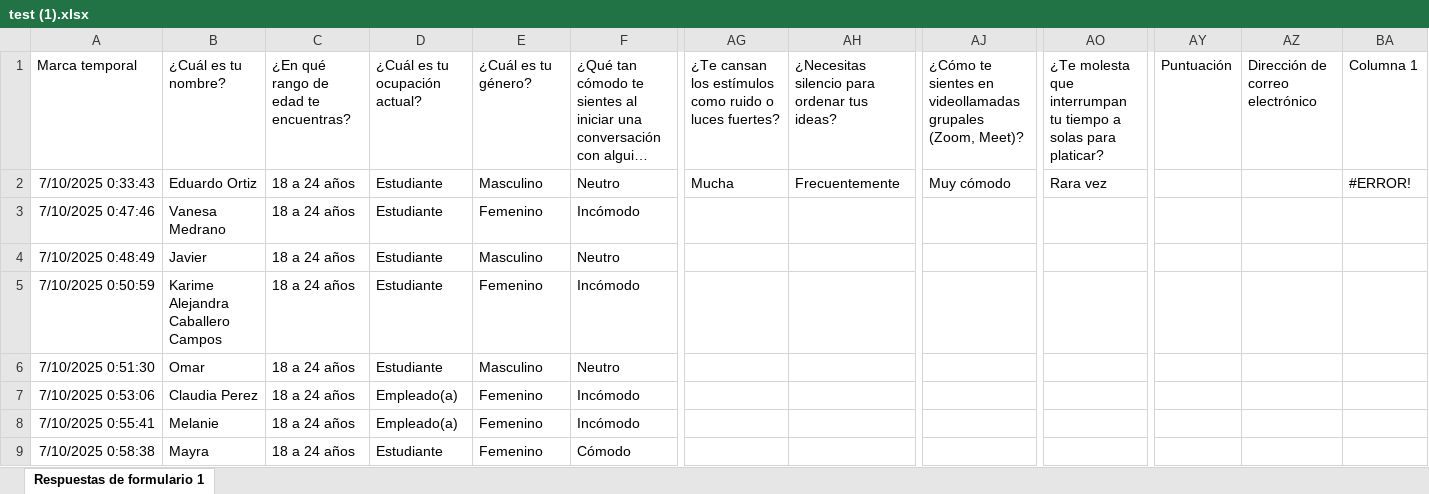
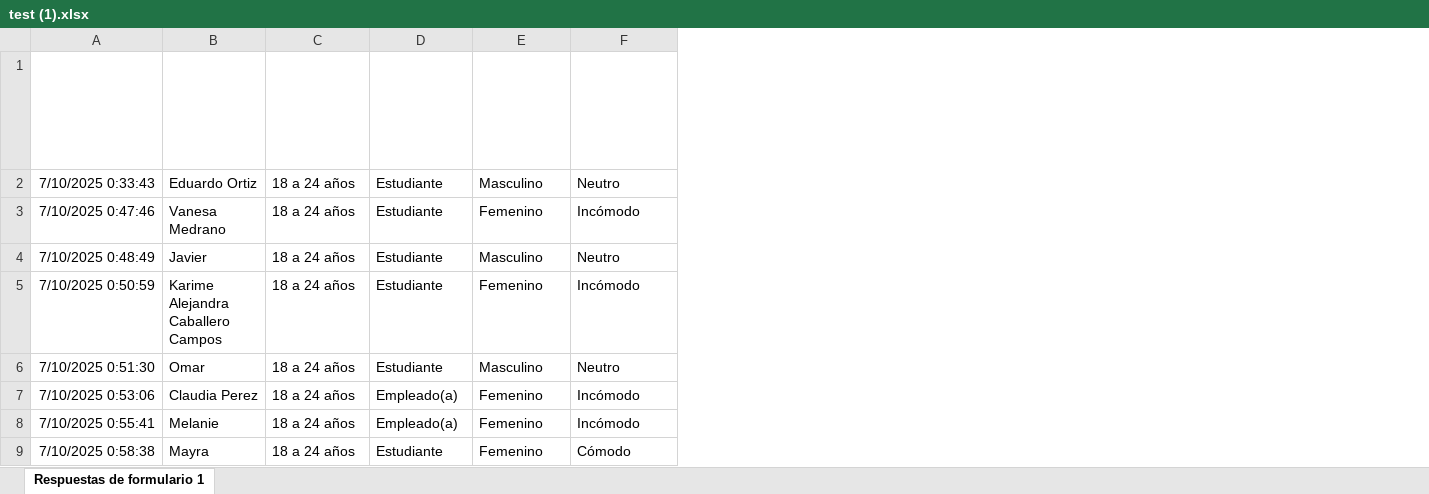
Before and after one commit to CristelRR/algoritmoKmeans, an Excel workbook: fastapi-backend/cleaned_data/test (1).xlsx, sheet Respuestas de formulario 1, drawn as a sheet; only a part is shown, gaps mark what is left out; long unchanged cells end in …; values as stored, in another font and other column widths than the file's, no borders; charts and pictures and table styles not drawn; the diff covers the shown part only; the diff names each change by its address in the sheet, - before the commit and + after, or states it on an @@ line.

```diff
--- a/fastapi-backend/cleaned_data/test (1).xlsx (sheet Respuestas de formulario 1)
+++ b/fastapi-backend/cleaned_data/test (1).xlsx (sheet Respuestas de formulario 1)
-column AG, rows 1-2: ¿Te cansan los estímulos como ruido o luces fuertes? | Mucha
-column AH, rows 1-2: ¿Necesitas silencio para ordenar tus ideas? | Frecuentemente
-column AJ, rows 1-2: ¿Cómo te sientes en videollamadas grupales (Zoom, Meet)? | Muy cómodo
-column AO, rows 1-2: ¿Te molesta que interrumpan tu tiempo a solas para platicar? | Rara vez
-column AY, row 1: Puntuación
-column AZ, row 1: Dirección de correo electrónico
-column BA, rows 1-2: Columna 1 | #ERROR!
-A1:F1 text colour: black
+A1:F1 text colour: #FFFFFF
```
Also changed, not shown: cell formats elsewhere in this sheet, charts or pictures, fastapi-backend/cleaned_data/limpio_test (1).xlsx, 9 other files.
